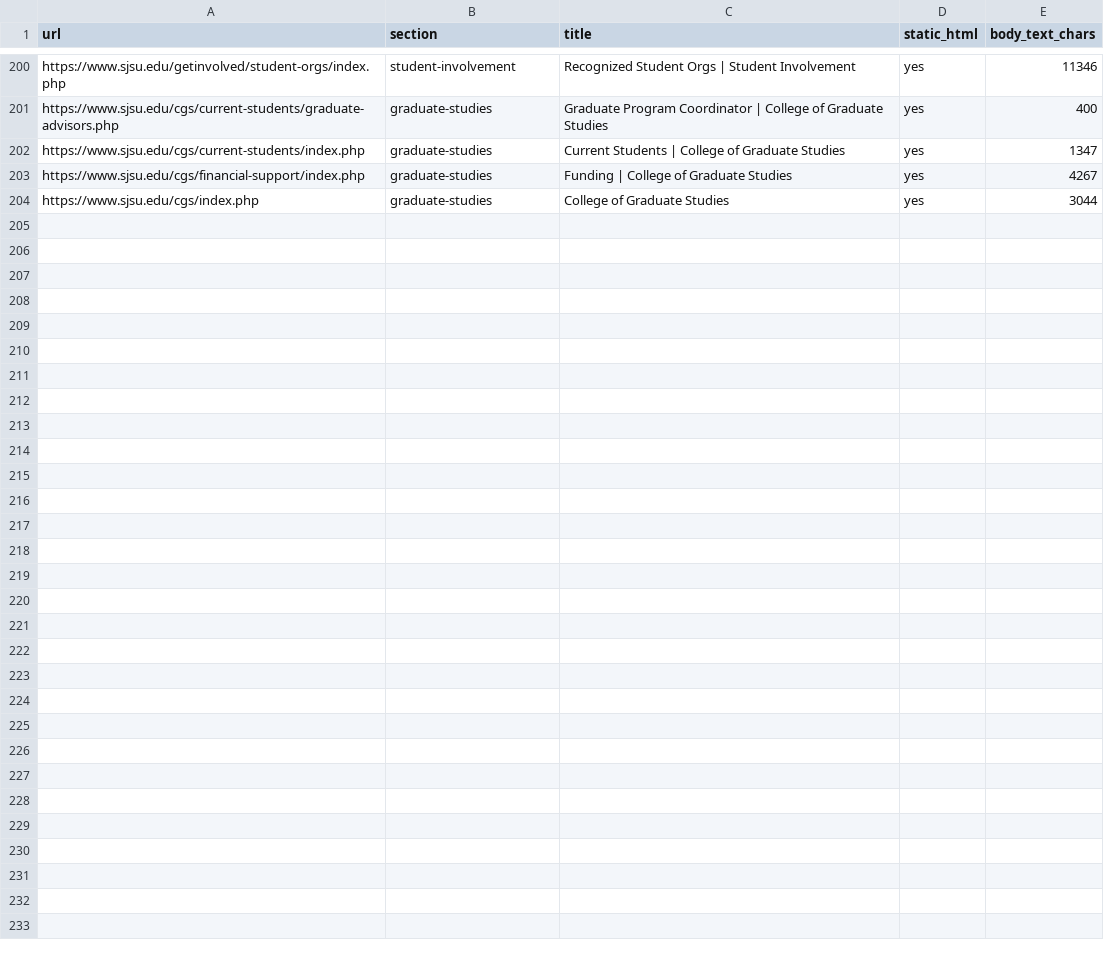
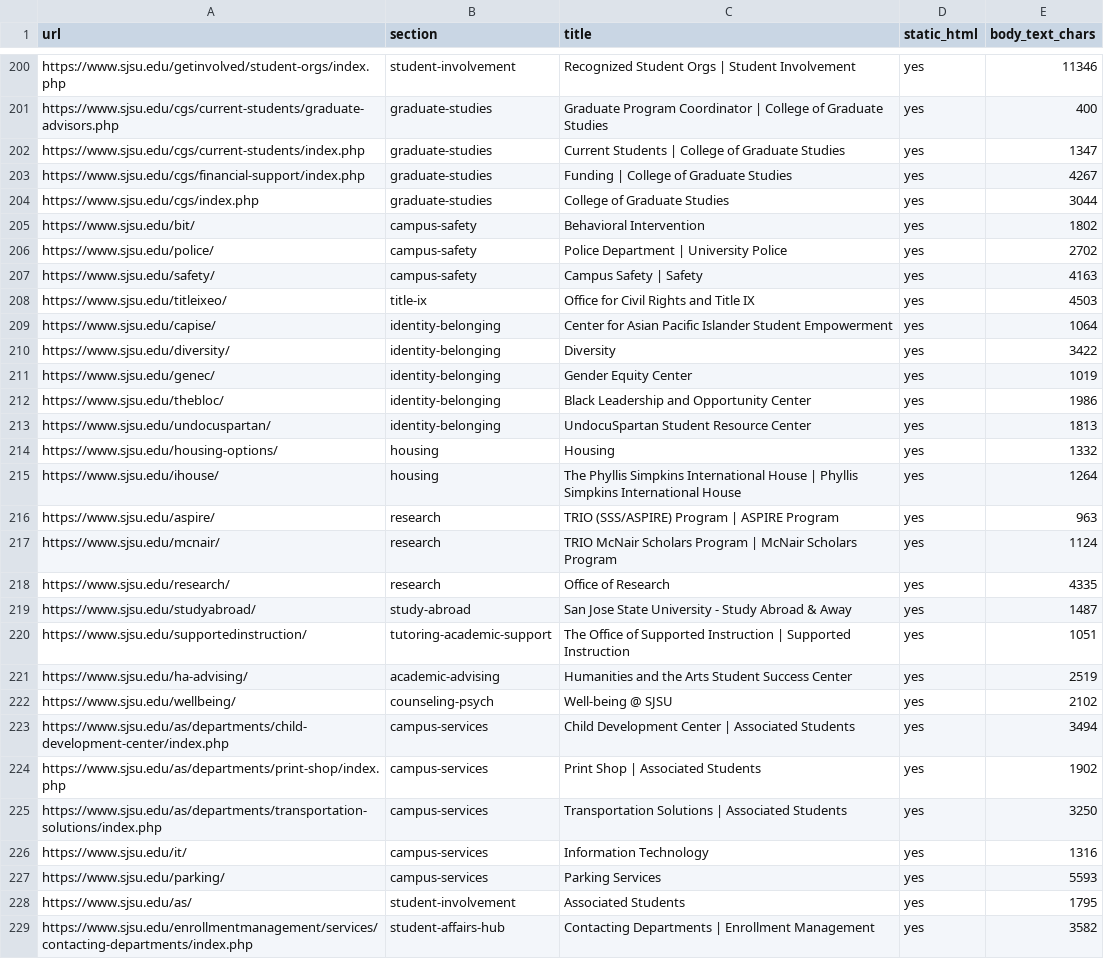
Before and after one commit to cal-poly-dxhub/sjsu-success-navigator, a CSV file: url-list.csv, drawn as a sheet; only a part is shown, gaps mark what is left out.

Commit message:
feat(crawl): add 25 missing sources from the coverage audit
Every office in the sponsor reference sheets is now on the crawl list.
The audit found these live pages absent: campus safety (UPD, BIT,
Alert SJSU, the Title IX landing page), five identity centers
(UndocuSpartan, GenEc, CAPISE, BLOC, Diversity), housing (I-House,
off-campus options), research programs (ASPIRE, McNair, Office of
Research), study abroad, supported instruction, the Humanities and
the Arts SSC (closing college advising coverage - the hub lists 7
centers, not the sheet's 9), wellbeing, campus services (IT, parking,
print shop, transportation, child development center), Associated
Students, and the enrollment management directory.

All 25 vetted today with the scraper's user agent: static HTML, no
redirects, real titles and body chars recorded. Four new sections:
campus-safety, research, study-abroad, campus-services; nothing in
app code switches on section values, so new names are safe.

Deliberately excluded: spartanrecreation.com, events.sjsu.edu,
sjsuspartans.com, one.sjsu.edu (likely JS apps, off the three-host
set) and the library CAT page (404 at every candidate URL).

No live effect until the next cdk deploy - the list ships as a
Lambda layer, and the install trigger will ingest the additions.

test_config.py's pinned count moves 203 -> 228. Not run here (fresh
worktree, no deps); validated the list with the loader's own rules
instead (required columns, no blanks, no duplicate URLs).

```diff
--- a/url-list.csv
+++ b/url-list.csv
@@ -204 +204,26 @@ https://www.sjsu.edu/cgs/financial-support/index.php,graduate-studies,Funding |
 https://www.sjsu.edu/cgs/index.php,graduate-studies,College of Graduate Studies,yes,3044
+https://www.sjsu.edu/bit/,campus-safety,Behavioral Intervention,yes,1802
+https://www.sjsu.edu/police/,campus-safety,Police Department | University Police,yes,2702
+https://www.sjsu.edu/safety/,campus-safety,Campus Safety | Safety,yes,4163
+https://www.sjsu.edu/titleixeo/,title-ix,Office for Civil Rights and Title IX,yes,4503
+https://www.sjsu.edu/capise/,identity-belonging,Center for Asian Pacific Islander Student Empowerment,yes,1064
+https://www.sjsu.edu/diversity/,identity-belonging,Diversity,yes,3422
+https://www.sjsu.edu/genec/,identity-belonging,Gender Equity Center,yes,1019
+https://www.sjsu.edu/thebloc/,identity-belonging,Black Leadership and Opportunity Center,yes,1986
+https://www.sjsu.edu/undocuspartan/,identity-belonging,UndocuSpartan Student Resource Center,yes,1813
+https://www.sjsu.edu/housing-options/,housing,Housing,yes,1332
+https://www.sjsu.edu/ihouse/,housing,The Phyllis Simpkins International House | Phyllis Simpkins International House,yes,1264
+https://www.sjsu.edu/aspire/,research,TRIO (SSS/ASPIRE) Program | ASPIRE Program,yes,963
+https://www.sjsu.edu/mcnair/,research,TRIO McNair Scholars Program | McNair Scholars Program,yes,1124
+https://www.sjsu.edu/research/,research,Office of Research,yes,4335
+https://www.sjsu.edu/studyabroad/,study-abroad,San Jose State University - Study Abroad & Away,yes,1487
+https://www.sjsu.edu/supportedinstruction/,tutoring-academic-support,The Office of Supported Instruction | Supported Instruction,yes,1051
+https://www.sjsu.edu/ha-advising/,academic-advising,Humanities and the Arts Student Success Center,yes,2519
+https://www.sjsu.edu/wellbeing/,counseling-psych,Well-being @ SJSU,yes,2102
+https://www.sjsu.edu/as/departments/child-development-center/index.php,campus-services,Child Development Center | Associated Students,yes,3494
+https://www.sjsu.edu/as/departments/print-shop/index.php,campus-services,Print Shop | Associated Students,yes,1902
+https://www.sjsu.edu/as/departments/transportation-solutions/index.php,campus-services,Transportation Solutions | Associated Students,yes,3250
+https://www.sjsu.edu/it/,campus-services,Information Technology,yes,1316
+https://www.sjsu.edu/parking/,campus-services,Parking Services,yes,5593
+https://www.sjsu.edu/as/,student-involvement,Associated Students,yes,1795
+https://www.sjsu.edu/enrollmentmanagement/services/contacting-departments/index.php,student-affairs-hub,Contacting Departments | Enrollment Management,yes,3582
```
Also changed, not shown: 1 other file.
